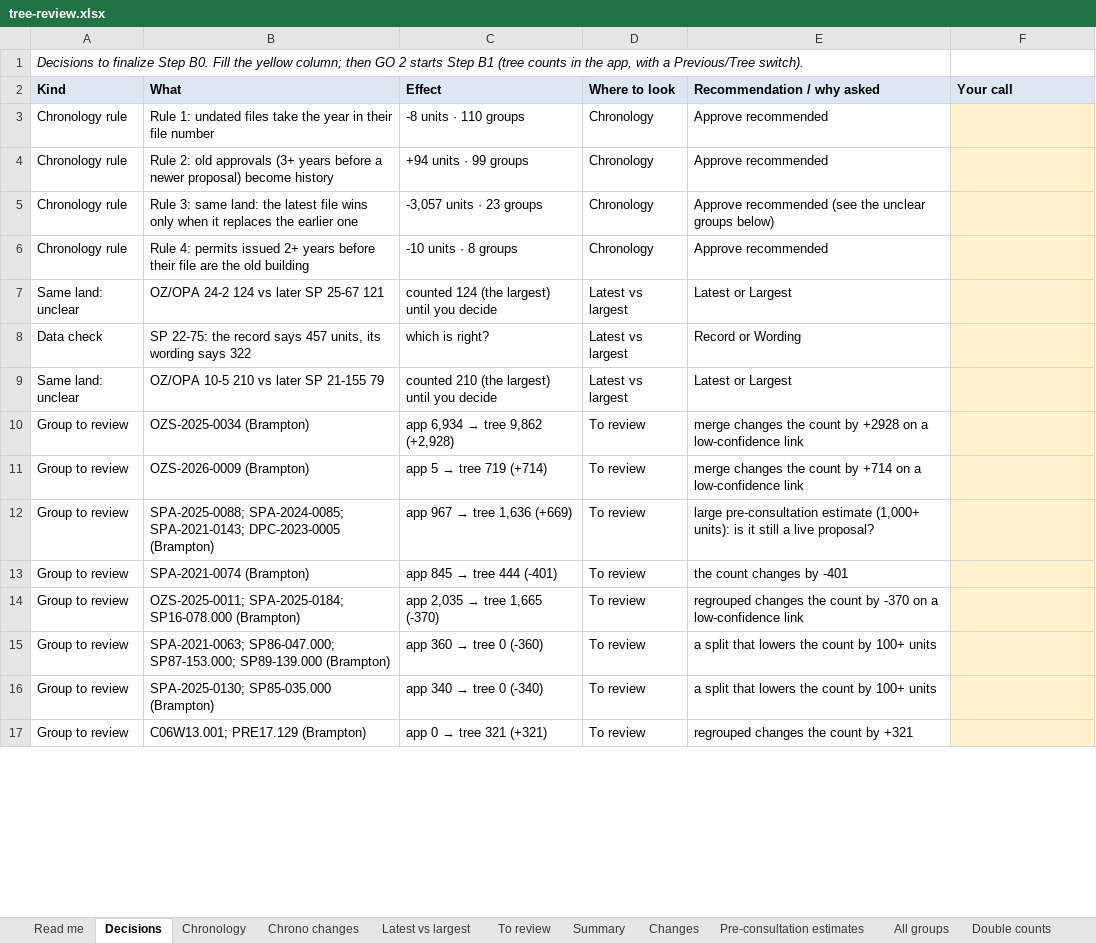
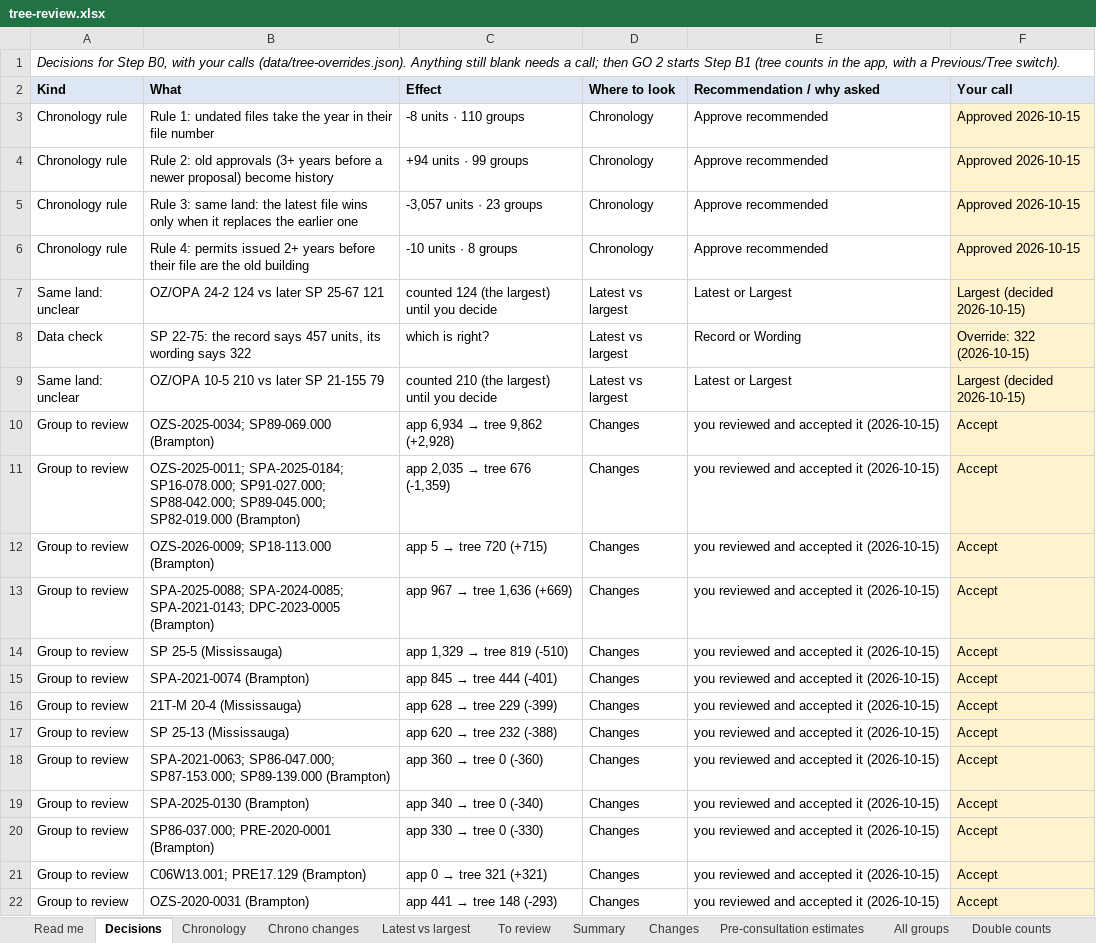
Before and after one commit to jaredacostar-cmd/Fsr-reviewer, an Excel workbook: docs/tree-review/tree-review.xlsx, sheet Decisions, drawn as a sheet; only a part is shown; values as stored, in another font and other column widths than the file's, no borders; removed rows and columns are numbered as before the commit, all else as after; the diff covers the shown part only; the diff names each change by its address in the sheet, - before the commit and + after, or states it on an @@ line.

```diff
--- a/docs/tree-review/tree-review.xlsx (sheet Decisions)
+++ b/docs/tree-review/tree-review.xlsx (sheet Decisions)
-A1 (Kind): Decisions to finalize Step B0. Fill the yellow column; then GO…
+A1 (Kind): Decisions for Step B0, with your calls (data/tree-overrides.json). Anything still blank needs a call; then GO…
-F3:F6 (Your call): (empty)
+F3:F6 (Your call): Approved 2026-10-15
-E5 (Recommendation / why asked): Approve recommended (see the unclear groups below)
+E5 (Recommendation / why asked): Approve recommended
-F7 (Your call): (empty)
+F7 (Your call): Largest (decided 2026-10-15)
-F8 (Your call): (empty)
+F8 (Your call): Override: 322 (2026-10-15)
-F9 (Your call): (empty)
+F9 (Your call): Largest (decided 2026-10-15)
-row 10: Group to review | OZS-2025-0034 (Brampton) | app 6,934 → tree 9,862 (+2,928) | To review | merge changes the count by +2928 on a low-confidence link
-row 11: Group to review | OZS-2026-0009 (Brampton) | app 5 → tree 719 (+714) | To review | merge changes the count by +714 on a low-confidence link
+row 10: Group to review | OZS-2025-0034; SP89-069.000 (Brampton) | app 6,934 → tree 9,862 (+2,928) | Changes | you reviewed and accepted it (2026-10-15) | Accept
+row 11: Group to review | OZS-2025-0011; SPA-2025-0184; SP16-078.000; SP91-027.000; SP88-042.000; SP89-045.000; SP82-019.000 (Brampton) | app 2,035 → tree 676 (-1,359) | Changes | you reviewed and accepted it (2026-10-15) | Accept
+row 12: Group to review | OZS-2026-0009; SP18-113.000 (Brampton) | app 5 → tree 720 (+715) | Changes | you reviewed and accepted it (2026-10-15) | Accept
-D13 (Where to look): To review
+D13 (Where to look): Changes
-E13 (Recommendation / why asked): large pre-consultation estimate (1,000+ units): is it still a live proposal?
+E13 (Recommendation / why asked): you reviewed and accepted it (2026-10-15)
-F13 (Your call): (empty)
+F13 (Your call): Accept
+row 14: Group to review | SP 25-5 (Mississauga) | app 1,329 → tree 819 (-510) | Changes | you reviewed and accepted it (2026-10-15) | Accept
-D15 (Where to look): To review
+D15 (Where to look): Changes
-E15 (Recommendation / why asked): the count changes by -401
+E15 (Recommendation / why asked): you reviewed and accepted it (2026-10-15)
-F15 (Your call): (empty)
+F15 (Your call): Accept
-row 14: Group to review | OZS-2025-0011; SPA-2025-0184; SP16-078.000 (Brampton) | app 2,035 → tree 1,665 (-370) | To review | regrouped changes the count by -370 on a low-confidence link
+row 16: Group to review | 21T-M 20-4 (Mississauga) | app 628 → tree 229 (-399) | Changes | you reviewed and accepted it (2026-10-15) | Accept
+row 17: Group to review | SP 25-13 (Mississauga) | app 620 → tree 232 (-388) | Changes | you reviewed and accepted it (2026-10-15) | Accept
-D18 (Where to look): To review
+D18 (Where to look): Changes
-E18 (Recommendation / why asked): a split that lowers the count by 100+ units
+E18 (Recommendation / why asked): you reviewed and accepted it (2026-10-15)
-F18 (Your call): (empty)
+F18 (Your call): Accept
-row 16: Group to review | SPA-2025-0130; SP85-035.000 (Brampton) | app 340 → tree 0 (-340) | To review | a split that lowers the count by 100+ units
+row 19: Group to review | SPA-2025-0130 (Brampton) | app 340 → tree 0 (-340) | Changes | you reviewed and accepted it (2026-10-15) | Accept
+row 20: Group to review | SP86-037.000; PRE-2020-0001 (Brampton) | app 330 → tree 0 (-330) | Changes | you reviewed and accepted it (2026-10-15) | Accept
-D21 (Where to look): To review
+D21 (Where to look): Changes
-E21 (Recommendation / why asked): regrouped changes the count by +321
+E21 (Recommendation / why asked): you reviewed and accepted it (2026-10-15)
-F21 (Your call): (empty)
+F21 (Your call): Accept
+row 22: Group to review | OZS-2020-0031 (Brampton) | app 441 → tree 148 (-293) | Changes | you reviewed and accepted it (2026-10-15) | Accept
```
Also changed, not shown: 3 added rows, 8 removed rows and 24 edited cells elsewhere in this sheet, sheet All groups, sheet Changes, sheet Same-land unclear, sheet Low-confidence links, sheet To review, sheet Pre-consultation estimates, 8 more sheets, 5 other files.
